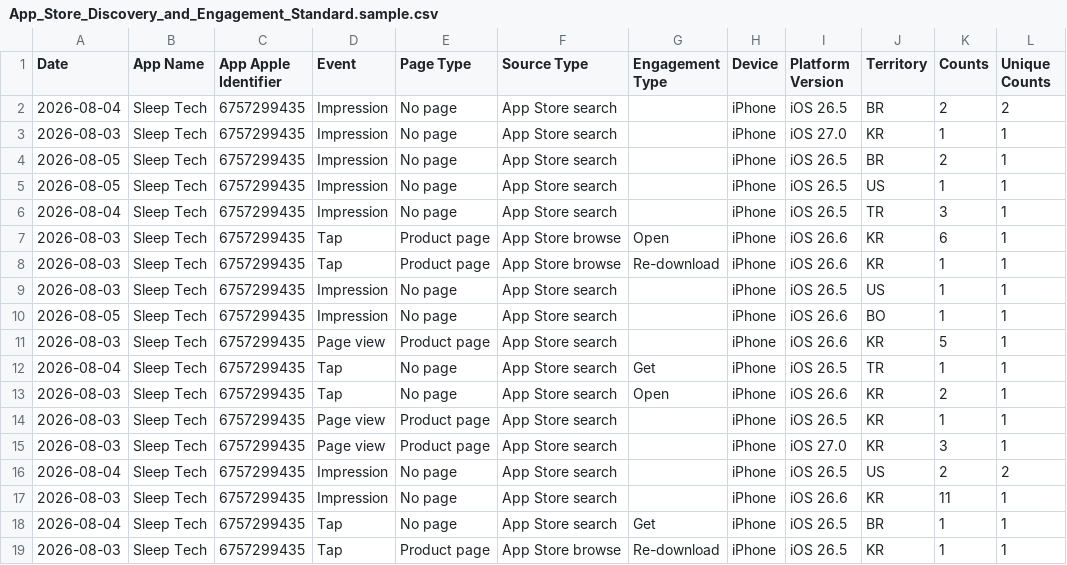
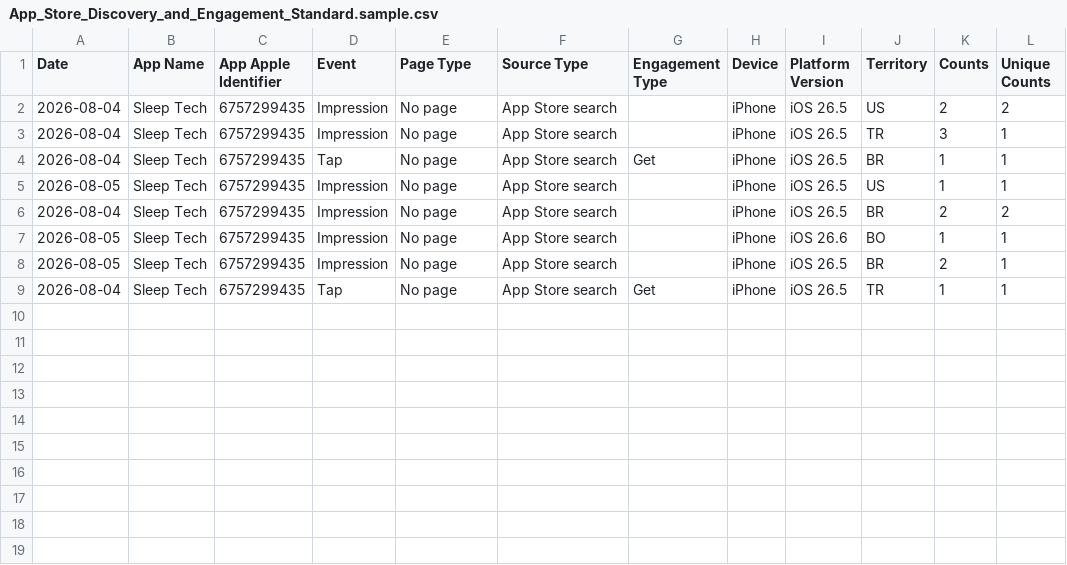
Before and after one commit to workingtomkwak-cmd/sleeptech-dashboard, a CSV file: data/raw/App_Store_Discovery_and_Engagement_Standard.sample.csv, drawn as a sheet.

```diff
--- a/data/raw/App_Store_Discovery_and_Engagement_Standard.sample.csv
+++ b/data/raw/App_Store_Discovery_and_Engagement_Standard.sample.csv
@@ -1,19 +1,9 @@
 Date	App Name	App Apple Identifier	Event	Page Type	Source Type	Engagement Type	Device	Platform Version	Territory	Counts	Unique Counts
+2026-08-04	Sleep Tech	6757299435	Impression	No page	App Store search		iPhone	iOS 26.5	US	2	2
+2026-08-04	Sleep Tech	6757299435	Impression	No page	App Store search		iPhone	iOS 26.5	TR	3	1
+2026-08-04	Sleep Tech	6757299435	Tap	No page	App Store search	Get	iPhone	iOS 26.5	BR	1	1
+2026-08-05	Sleep Tech	6757299435	Impression	No page	App Store search		iPhone	iOS 26.5	US	1	1
 2026-08-04	Sleep Tech	6757299435	Impression	No page	App Store search		iPhone	iOS 26.5	BR	2	2
-2026-08-03	Sleep Tech	6757299435	Impression	No page	App Store search		iPhone	iOS 27.0	KR	1	1
+2026-08-05	Sleep Tech	6757299435	Impression	No page	App Store search		iPhone	iOS 26.6	BO	1	1
 2026-08-05	Sleep Tech	6757299435	Impression	No page	App Store search		iPhone	iOS 26.5	BR	2	1
-2026-08-05	Sleep Tech	6757299435	Impression	No page	App Store search		iPhone	iOS 26.5	US	1	1
-2026-08-04	Sleep Tech	6757299435	Impression	No page	App Store search		iPhone	iOS 26.5	TR	3	1
-2026-08-03	Sleep Tech	6757299435	Tap	Product page	App Store browse	Open	iPhone	iOS 26.6	KR	6	1
-2026-08-03	Sleep Tech	6757299435	Tap	Product page	App Store browse	Re-download	iPhone	iOS 26.6	KR	1	1
-2026-08-03	Sleep Tech	6757299435	Impression	No page	App Store search		iPhone	iOS 26.5	US	1	1
-2026-08-05	Sleep Tech	6757299435	Impression	No page	App Store search		iPhone	iOS 26.6	BO	1	1
-2026-08-03	Sleep Tech	6757299435	Page view	Product page	App Store search		iPhone	iOS 26.6	KR	5	1
 2026-08-04	Sleep Tech	6757299435	Tap	No page	App Store search	Get	iPhone	iOS 26.5	TR	1	1
-2026-08-03	Sleep Tech	6757299435	Tap	No page	App Store search	Open	iPhone	iOS 26.6	KR	2	1
-2026-08-03	Sleep Tech	6757299435	Page view	Product page	App Store search		iPhone	iOS 26.5	KR	1	1
-2026-08-03	Sleep Tech	6757299435	Page view	Product page	App Store search		iPhone	iOS 27.0	KR	3	1
-2026-08-04	Sleep Tech	6757299435	Impression	No page	App Store search		iPhone	iOS 26.5	US	2	2
-2026-08-03	Sleep Tech	6757299435	Impression	No page	App Store search		iPhone	iOS 26.6	KR	11	1
-2026-08-04	Sleep Tech	6757299435	Tap	No page	App Store search	Get	iPhone	iOS 26.5	BR	1	1
-2026-08-03	Sleep Tech	6757299435	Tap	Product page	App Store browse	Re-download	iPhone	iOS 26.5	KR	1	1
```
Also changed, not shown: 1 other file.
